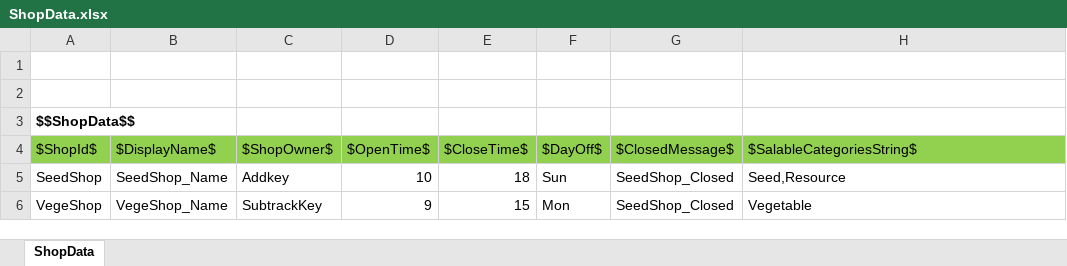
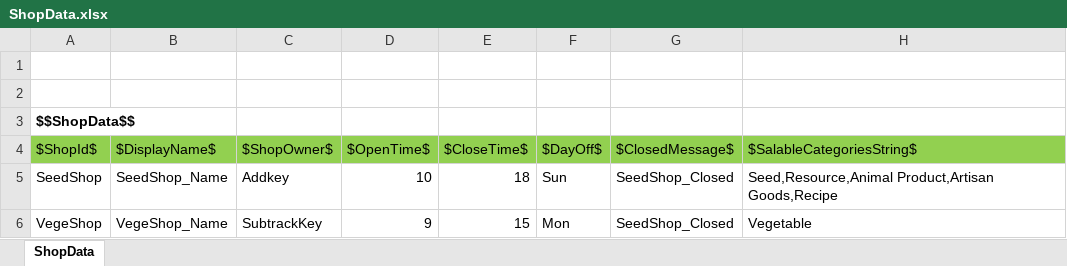
Before and after one commit to key0223/Farm, an Excel workbook: Sheets/ShopData.xlsx, sheet ShopData, drawn as a sheet; values as stored, in another font and other column widths than the file's, no borders; charts and pictures not drawn; the diff names each change by its address in the sheet, - before the commit and + after, or states it on an @@ line.

```diff
--- a/Sheets/ShopData.xlsx (sheet ShopData)
+++ b/Sheets/ShopData.xlsx (sheet ShopData)
-H5 ($SalableCategoriesString$): Seed,Resource
+H5 ($SalableCategoriesString$): Seed,Resource,Animal Product,Artisan Goods,Recipe
```
Also changed, not shown: 14 other files.
